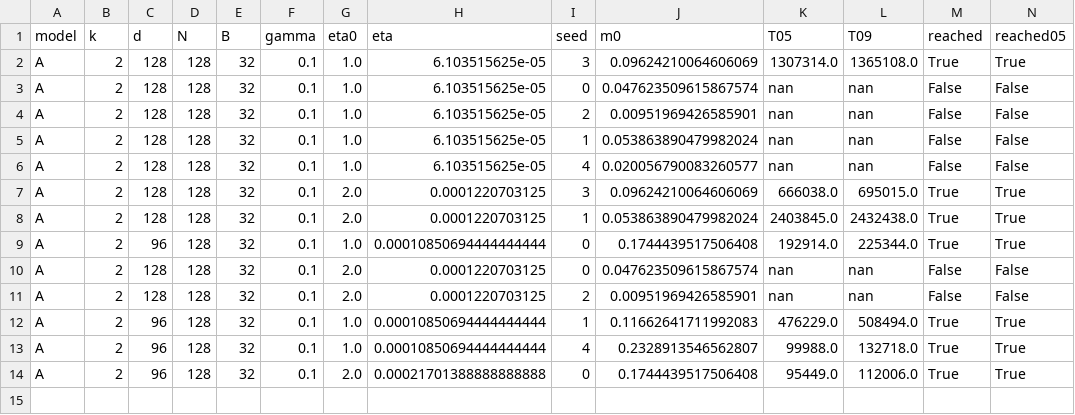
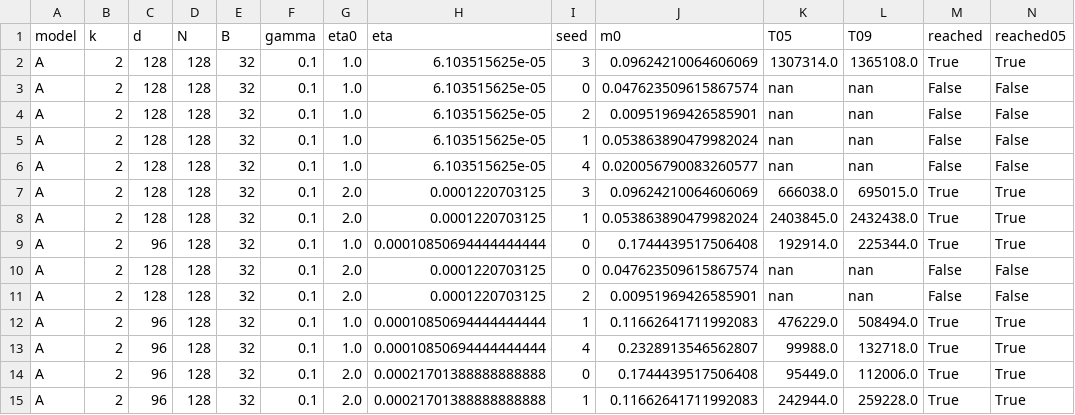
Before and after one commit to hiroshige1/ml, a CSV file: results/exp1/summary.csv, drawn as a sheet; only a part is shown; rows hold the shown columns only; the diff names each change by its address in the sheet, - before the commit and + after, or states it on an @@ line.

```diff
--- a/results/exp1/summary.csv
+++ b/results/exp1/summary.csv
+row 15: A | 2 | 96 | 128 | 32 | 0.1 | 2.0 | 0.00021701388888888888 | 1 | 0.11662641711992083 | 242944.0 | 259228.0 | True | True
```
Also changed, not shown: 2 other files.
